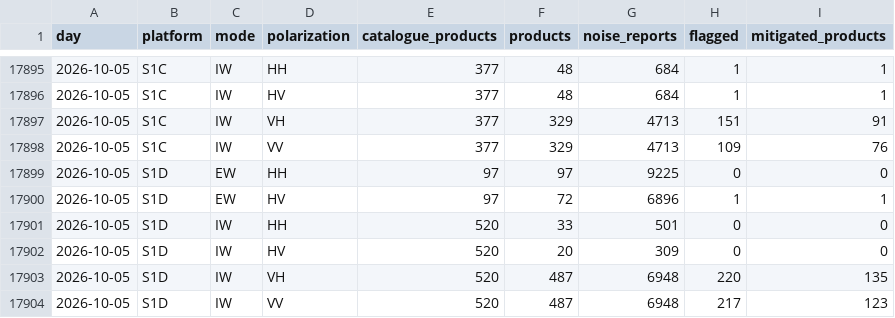
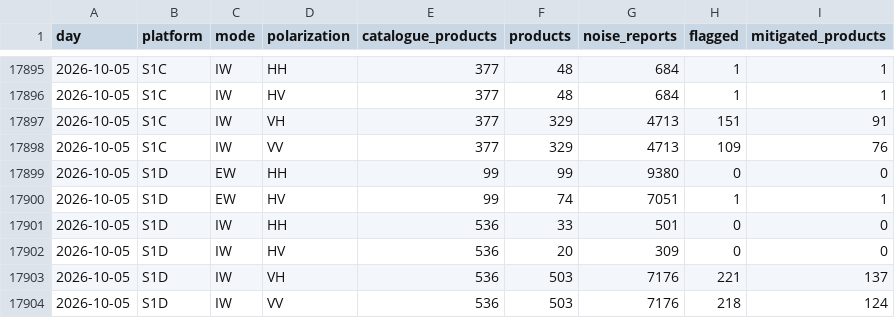
Before and after one commit to egagli/s1-rfi-inventory, a CSV file: data/daily_summary.csv, drawn as a sheet; only a part is shown, gaps mark what is left out.

```diff
--- a/data/daily_summary.csv
+++ b/data/daily_summary.csv
@@ -17898,7 +17898,7 @@ day,platform,mode,polarization,catalogue_products,products,noise_reports,flagged
 2026-10-05,S1C,IW,VV,377,329,4713,109,76
-2026-10-05,S1D,EW,HH,97,97,9225,0,0
-2026-10-05,S1D,EW,HV,97,72,6896,1,1
-2026-10-05,S1D,IW,HH,520,33,501,0,0
-2026-10-05,S1D,IW,HV,520,20,309,0,0
-2026-10-05,S1D,IW,VH,520,487,6948,220,135
-2026-10-05,S1D,IW,VV,520,487,6948,217,123
+2026-10-05,S1D,EW,HH,99,99,9380,0,0
+2026-10-05,S1D,EW,HV,99,74,7051,1,1
+2026-10-05,S1D,IW,HH,536,33,501,0,0
+2026-10-05,S1D,IW,HV,536,20,309,0,0
+2026-10-05,S1D,IW,VH,536,503,7176,221,137
+2026-10-05,S1D,IW,VV,536,503,7176,218,124
```
